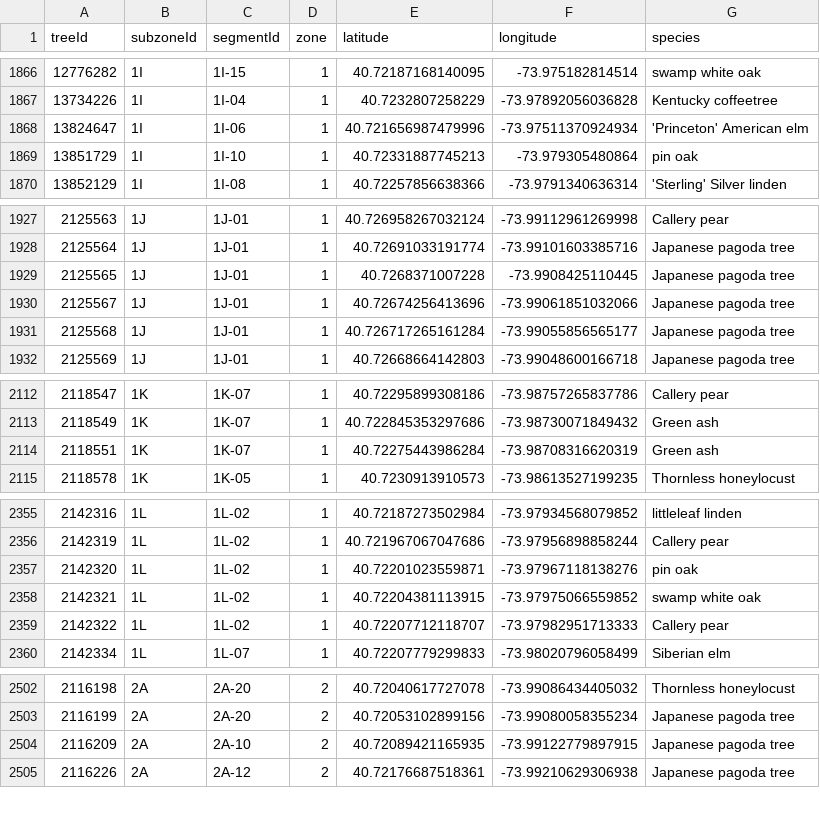
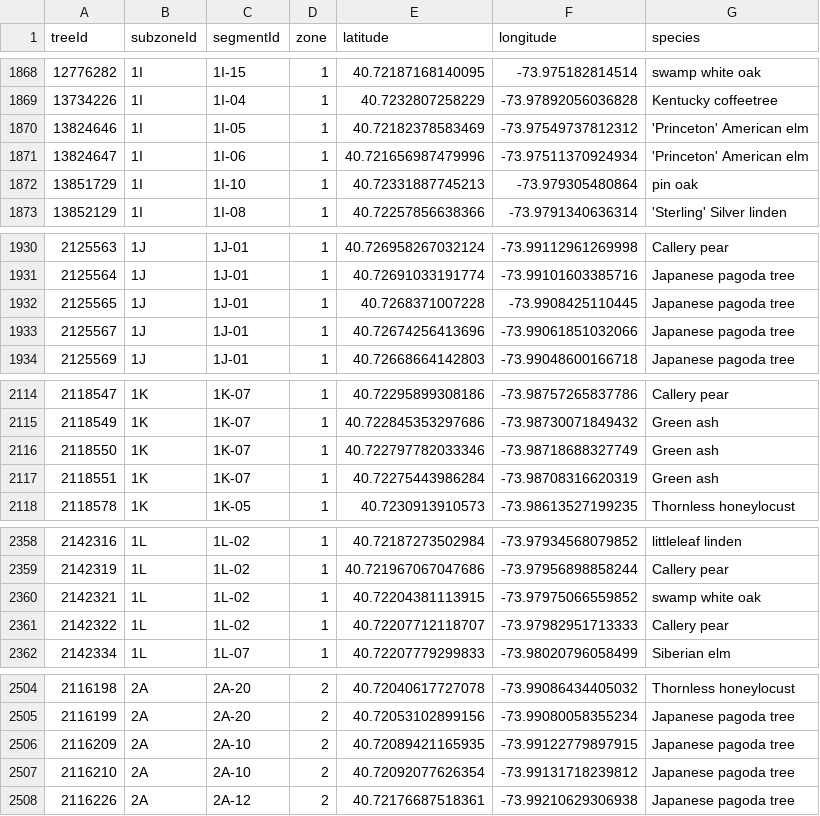
Before and after one commit to hadas-lesecologycenter/nyc-tree-dashboard, a CSV file: data/subzones.csv, drawn as a sheet; only a part is shown, gaps mark what is left out; removed rows and columns are numbered as before the commit, all else as after; the diff covers the shown part only; the diff names each change by its address in the sheet, - before the commit and + after, or states it on an @@ line.

```diff
--- a/data/subzones.csv
+++ b/data/subzones.csv
+row 1870: 13824646 | 1I | 1I-05 | 1 | 40.72182378583469 | -73.97549737812312 | 'Princeton' American elm
-row 1931: 2125568 | 1J | 1J-01 | 1 | 40.726717265161284 | -73.99055856565177 | Japanese pagoda tree
+row 2116: 2118550 | 1K | 1K-07 | 1 | 40.722797782033346 | -73.98718688327749 | Green ash
-row 2357: 2142320 | 1L | 1L-02 | 1 | 40.72201023559871 | -73.97967118138276 | pin oak
+row 2507: 2116210 | 2A | 2A-10 | 2 | 40.72092077626354 | -73.99131718239812 | Japanese pagoda tree
```
Also changed, not shown: 7 added rows, 14 removed rows and 4 edited cells elsewhere in this file, 6 other files.
